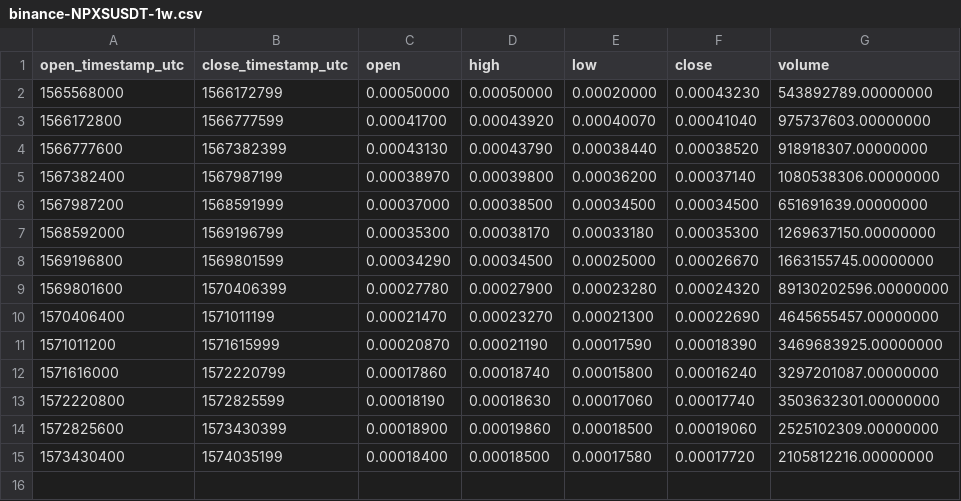
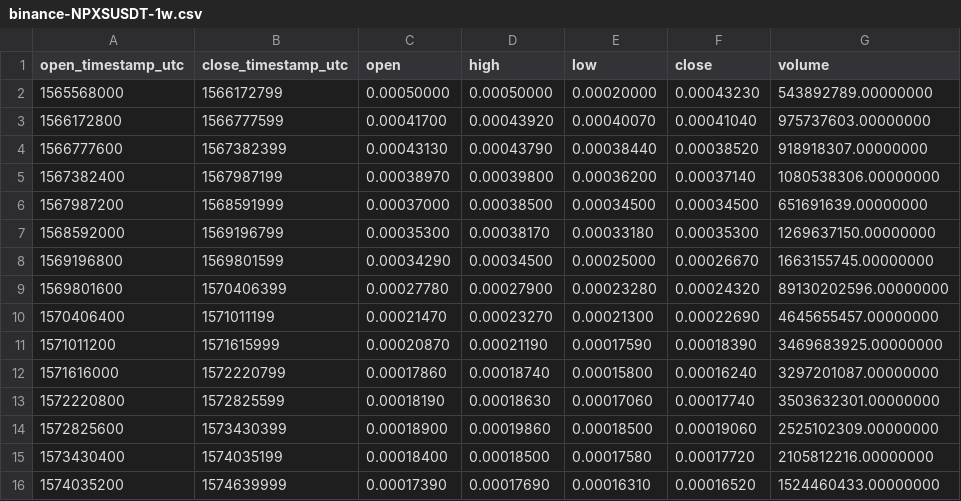
Before and after one commit to cryptobigbro/binance-NPXSUSDT, a CSV file: binance-NPXSUSDT-1w.csv, drawn as a sheet.

```diff
--- a/binance-NPXSUSDT-1w.csv
+++ b/binance-NPXSUSDT-1w.csv
@@ -15 +15,2 @@ open_timestamp_utc,close_timestamp_utc,open,high,low,close,volume
 1573430400,1574035199,0.00018400,0.00018500,0.00017580,0.00017720,2105812216.00000000
+1574035200,1574639999,0.00017390,0.00017690,0.00016310,0.00016520,1524460433.00000000
```
Also changed, not shown: binance-NPXSUSDT-1d.csv, binance-NPXSUSDT-1h.csv.
